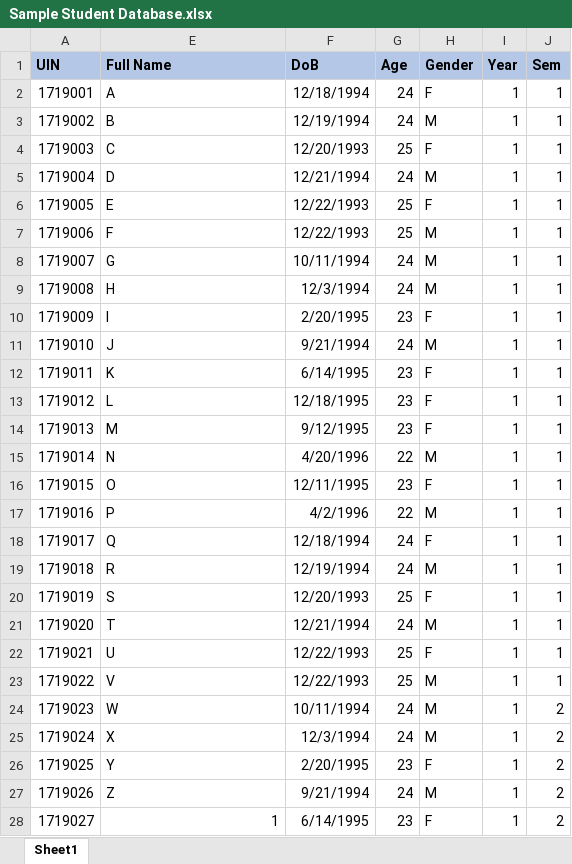
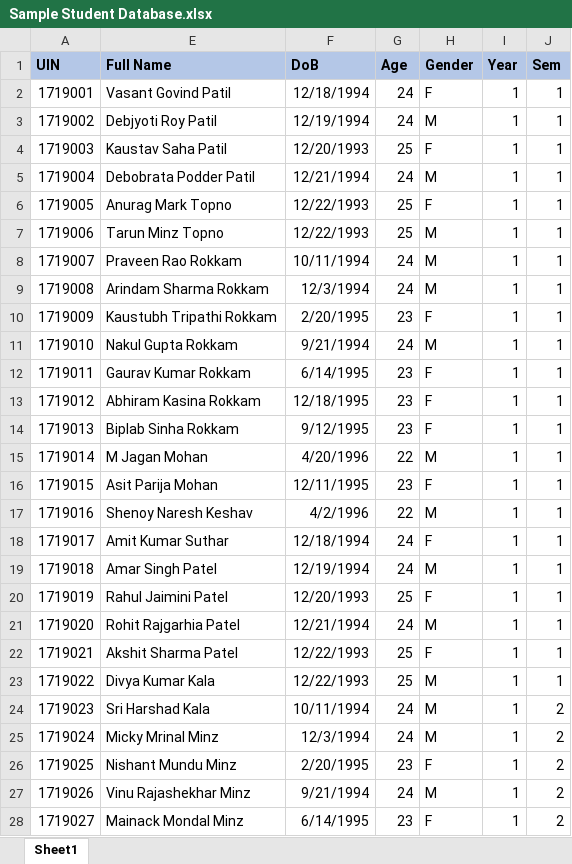
Before and after one commit to abhishekchitnis/ACMaS, an Excel workbook: Results Genetaor/Batch 2017-19/Sem 1/Sample Student Database.xlsx, sheet Sheet1, drawn as a sheet; only a part is shown; values as stored, in another font and other column widths than the file's, no borders; the diff covers the shown part only; the diff names each change by its address in the sheet, - before the commit and + after, or states it on an @@ line.

```diff
--- a/Results Genetaor/Batch 2017-19/Sem 1/Sample Student Database.xlsx (sheet Sheet1)
+++ b/Results Genetaor/Batch 2017-19/Sem 1/Sample Student Database.xlsx (sheet Sheet1)
-E2 (Full Name): A
+E2 (Full Name): Vasant Govind Patil
-E3 (Full Name): B
+E3 (Full Name): Debjyoti Roy Patil
-E4 (Full Name): C
+E4 (Full Name): Kaustav Saha Patil
-E5 (Full Name): D
+E5 (Full Name): Debobrata Podder Patil
-E6 (Full Name): E
+E6 (Full Name): Anurag Mark Topno
-E7 (Full Name): F
+E7 (Full Name): Tarun Minz Topno
-E8 (Full Name): G
+E8 (Full Name): Praveen Rao Rokkam
-E9 (Full Name): H
+E9 (Full Name): Arindam Sharma Rokkam
-E10 (Full Name): I
+E10 (Full Name): Kaustubh Tripathi Rokkam
-E11 (Full Name): J
+E11 (Full Name): Nakul Gupta Rokkam
-E12 (Full Name): K
+E12 (Full Name): Gaurav Kumar Rokkam
-E13 (Full Name): L
+E13 (Full Name): Abhiram Kasina Rokkam
-E14 (Full Name): M
+E14 (Full Name): Biplab Sinha Rokkam
-E15 (Full Name): N
+E15 (Full Name): M Jagan Mohan
-E16 (Full Name): O
+E16 (Full Name): Asit Parija Mohan
-E17 (Full Name): P
+E17 (Full Name): Shenoy Naresh Keshav
-E18 (Full Name): Q
+E18 (Full Name): Amit Kumar Suthar
-E19 (Full Name): R
+E19 (Full Name): Amar Singh Patel
-E20 (Full Name): S
+E20 (Full Name): Rahul Jaimini Patel
-E21 (Full Name): T
+E21 (Full Name): Rohit Rajgarhia Patel
-E22 (Full Name): U
+E22 (Full Name): Akshit Sharma Patel
-E23 (Full Name): V
+E23 (Full Name): Divya Kumar Kala
-E24 (Full Name): W
+E24 (Full Name): Sri Harshad Kala
-E25 (Full Name): X
+E25 (Full Name): Micky Mrinal Minz
-E26 (Full Name): Y
+E26 (Full Name): Nishant Mundu Minz
-E27 (Full Name): Z
+E27 (Full Name): Vinu Rajashekhar Minz
-E28 (Full Name): 1
+E28 (Full Name): Mainack Mondal Minz
```
Also changed, not shown: 105 edited cells elsewhere in this sheet, Results Genetaor/Batch 2017-19/Sem 1/1-PM.xlsx, Results Genetaor/Batch 2017-19/Sem 1/All Subject Marks.xlsx, 4 other files.
